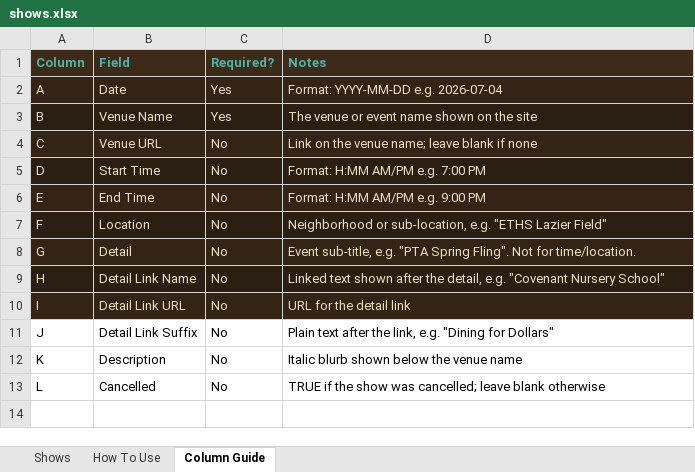
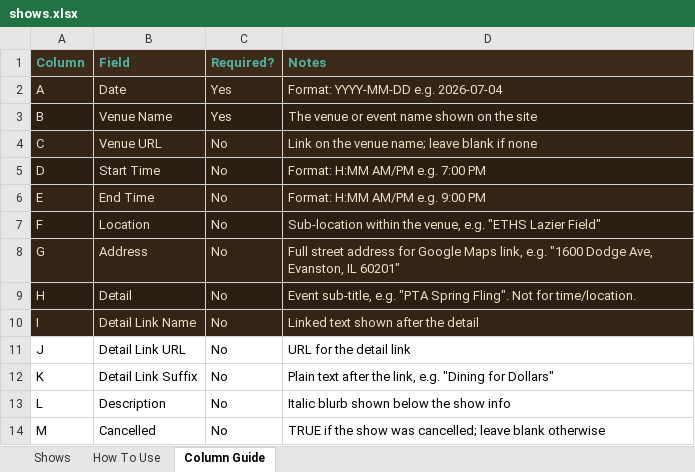
Before and after one commit to kingsofewing/rock, an Excel workbook: docs/shows/shows.xlsx, sheet Column Guide, drawn as a sheet; values as stored, in another font and other column widths than the file's, no borders; the diff names each change by its address in the sheet, - before the commit and + after, or states it on an @@ line.

```diff
--- a/docs/shows/shows.xlsx (sheet Column Guide)
+++ b/docs/shows/shows.xlsx (sheet Column Guide)
-D7 (Notes): Neighborhood or sub-location, e.g. "ETHS…
+D7 (Notes): Sub-location within the venue, e.g. "ETHS…
-B8 (Field): Detail
+B8 (Field): Address
-D8 (Notes): Event sub-title, e.g. "PTA Spring Fling". Not for time/location.
+D8 (Notes): Full street address for Google Maps link, e.g. "1600 Dodge Ave, Evanston, IL 60201"
-B9 (Field): Detail Link Name
+B9 (Field): Detail
-D9 (Notes): Linked text shown after the detail, e.g. "Covenant Nursery School"
+D9 (Notes): Event sub-title, e.g. "PTA Spring Fling". Not for time/location.
-B10 (Field): Detail Link URL
+B10 (Field): Detail Link Name
-D10 (Notes): URL for the detail link
+D10 (Notes): Linked text shown after the detail
-B11 (Field): Detail Link Suffix
+B11 (Field): Detail Link URL
-D11 (Notes): Plain text after the link, e.g. "Dining for Dollars"
+D11 (Notes): URL for the detail link
-B12 (Field): Description
+B12 (Field): Detail Link Suffix
-D12 (Notes): Italic blurb shown below the venue name
+D12 (Notes): Plain text after the link, e.g. "Dining for Dollars"
-B13 (Field): Cancelled
+B13 (Field): Description
-D13 (Notes): TRUE if the show was cancelled; leave blank otherwise
+D13 (Notes): Italic blurb shown below the show info
+row 14: M | Cancelled | No | TRUE if the show was cancelled; leave blank otherwise
```
Also changed, not shown: sheet Shows, 4 other files.
